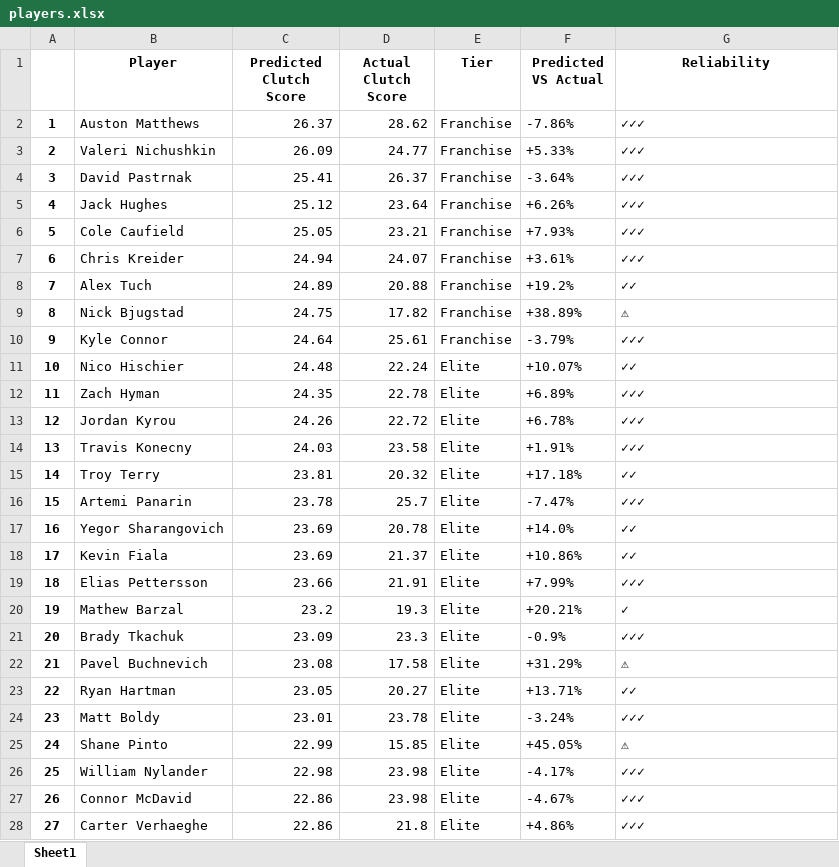
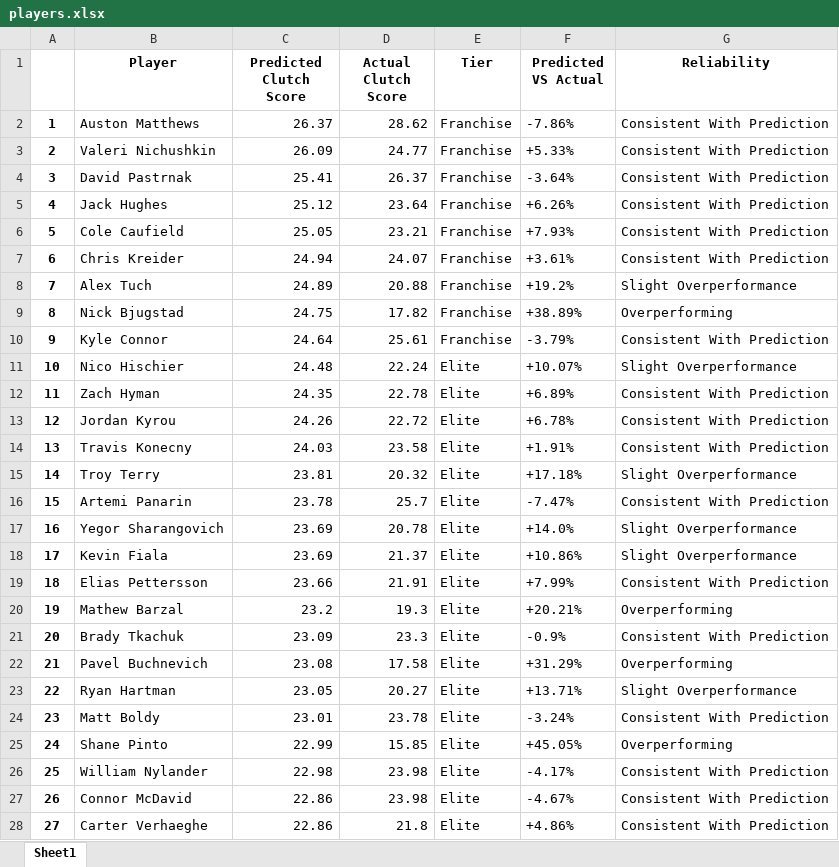
Before and after one commit to Shak789/NHL-Clutch-Goalscorers, an Excel workbook: players.xlsx, sheet Sheet1, drawn as a sheet; only a part is shown; values as stored, in another font and other column widths than the file's, no borders; the diff covers the shown part only; the diff names each change by its address in the sheet, - before the commit and + after, or states it on an @@ line.

```diff
--- a/players.xlsx (sheet Sheet1)
+++ b/players.xlsx (sheet Sheet1)
-G2:G7 (Reliability): ✓✓✓
+G2:G7 (Reliability): Consistent With Prediction
-G8 (Reliability): ✓✓
+G8 (Reliability): Slight Overperformance
-G9 (Reliability): ⚠
+G9 (Reliability): Overperforming
-G10 (Reliability): ✓✓✓
+G10 (Reliability): Consistent With Prediction
-G11 (Reliability): ✓✓
+G11 (Reliability): Slight Overperformance
-G12:G14 (Reliability): ✓✓✓
+G12:G14 (Reliability): Consistent With Prediction
-G15 (Reliability): ✓✓
+G15 (Reliability): Slight Overperformance
-G16 (Reliability): ✓✓✓
+G16 (Reliability): Consistent With Prediction
-G17:G18 (Reliability): ✓✓
+G17:G18 (Reliability): Slight Overperformance
-G19 (Reliability): ✓✓✓
+G19 (Reliability): Consistent With Prediction
-G20 (Reliability): ✓
+G20 (Reliability): Overperforming
-G21 (Reliability): ✓✓✓
+G21 (Reliability): Consistent With Prediction
-G22 (Reliability): ⚠
+G22 (Reliability): Overperforming
-G23 (Reliability): ✓✓
+G23 (Reliability): Slight Overperformance
-G24 (Reliability): ✓✓✓
+G24 (Reliability): Consistent With Prediction
-G25 (Reliability): ⚠
+G25 (Reliability): Overperforming
-G26:G28 (Reliability): ✓✓✓
+G26:G28 (Reliability): Consistent With Prediction
```
Also changed, not shown: 408 edited cells elsewhere in this sheet, 1 other file.
